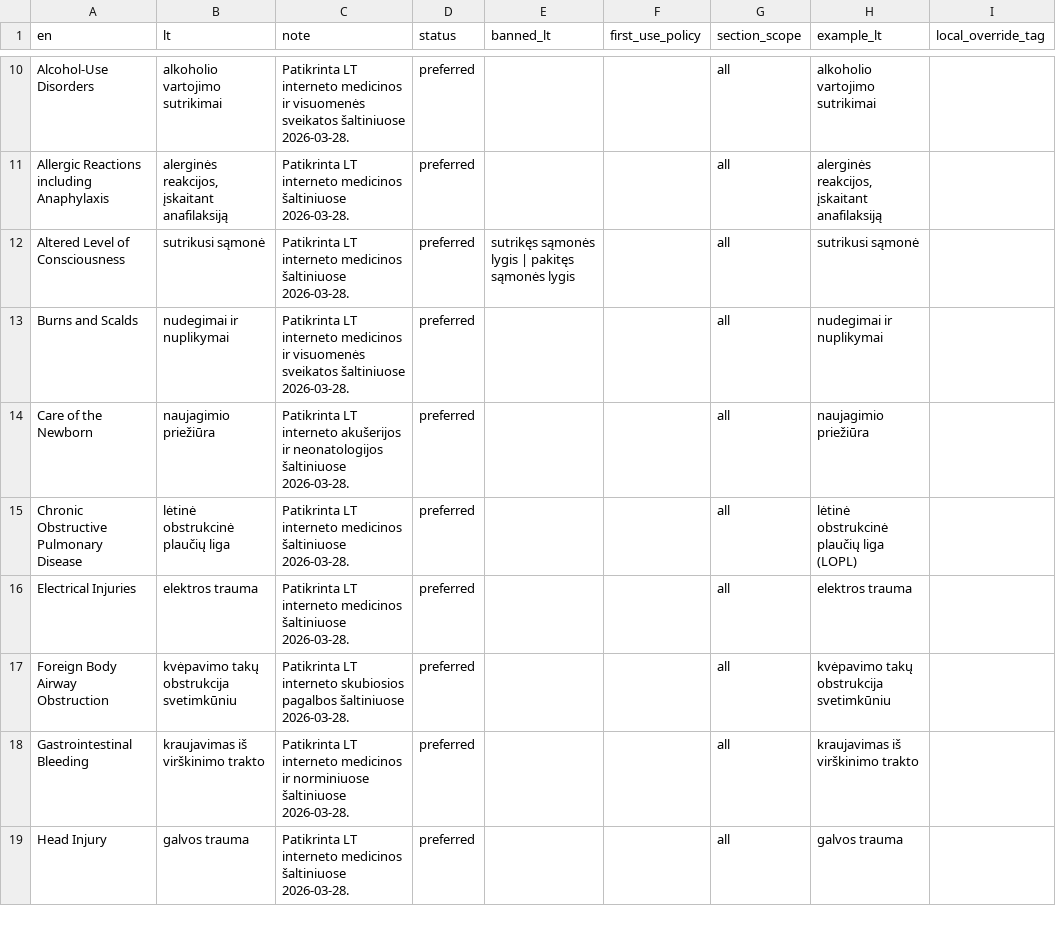
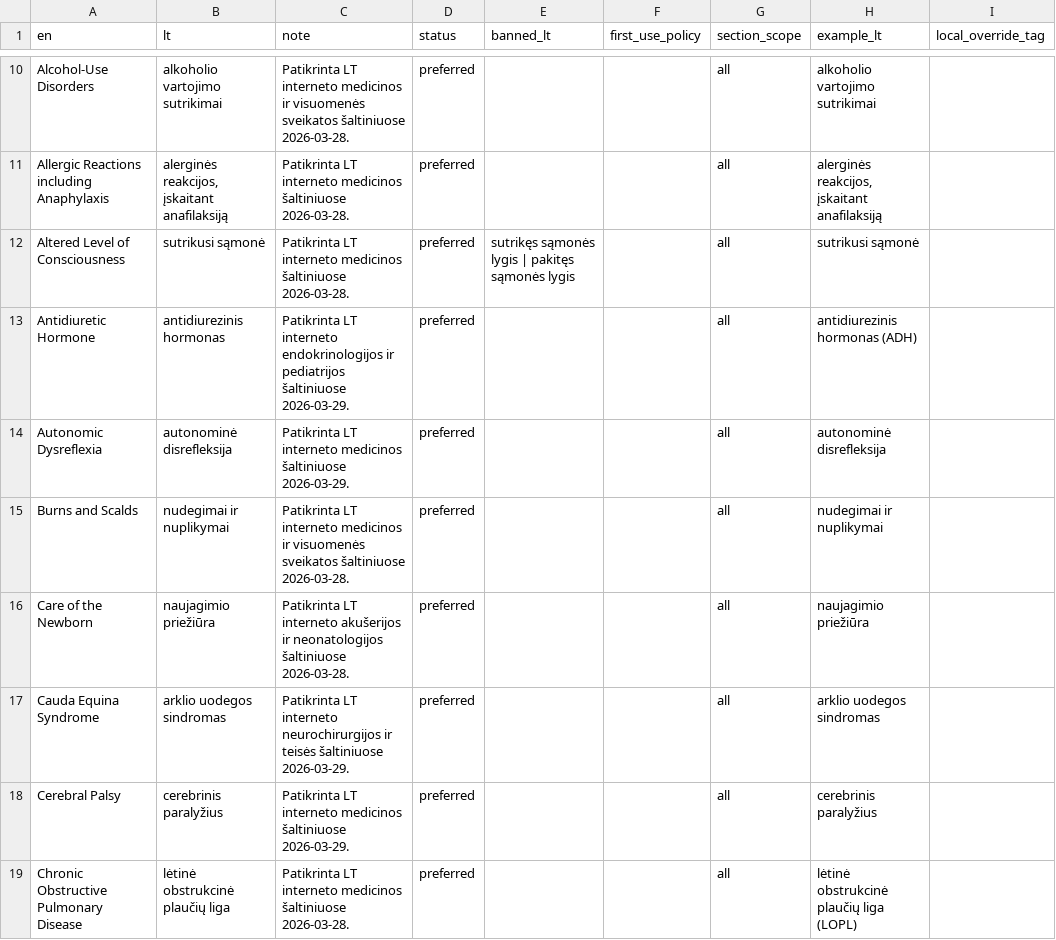
Before and after one commit to dzukauskas/acute-medicine, a TSV file: shared/lexicon/termbase.tsv, drawn as a sheet; only a part is shown, gaps mark what is left out; the shorter side is filled out with more unchanged rows; the diff covers the shown part only.

Commit message:
Localize JRCALC chapters 007 through 010

```diff
--- a/shared/lexicon/termbase.tsv
+++ b/shared/lexicon/termbase.tsv
@@ -12,4 +12,8 @@ Allergic Reactions including Anaphylaxis	alerginės reakcijos, įskaitant anafil
 Altered Level of Consciousness	sutrikusi sąmonė	Patikrinta LT interneto medicinos šaltiniuose 2026-03-28.	preferred	sutrikęs sąmonės lygis | pakitęs sąmonės lygis		all	sutrikusi sąmonė	
+Antidiuretic Hormone	antidiurezinis hormonas	Patikrinta LT interneto endokrinologijos ir pediatrijos šaltiniuose 2026-03-29.	preferred			all	antidiurezinis hormonas (ADH)	
+Autonomic Dysreflexia	autonominė disrefleksija	Patikrinta LT interneto medicinos šaltiniuose 2026-03-29.	preferred			all	autonominė disrefleksija	
 Burns and Scalds	nudegimai ir nuplikymai	Patikrinta LT interneto medicinos ir visuomenės sveikatos šaltiniuose 2026-03-28.	preferred			all	nudegimai ir nuplikymai	
 Care of the Newborn	naujagimio priežiūra	Patikrinta LT interneto akušerijos ir neonatologijos šaltiniuose 2026-03-28.	preferred			all	naujagimio priežiūra	
+Cauda Equina Syndrome	arklio uodegos sindromas	Patikrinta LT interneto neurochirurgijos ir teisės šaltiniuose 2026-03-29.	preferred			all	arklio uodegos sindromas	
+Cerebral Palsy	cerebrinis paralyžius	Patikrinta LT interneto medicinos šaltiniuose 2026-03-29.	preferred			all	cerebrinis paralyžius	
 Chronic Obstructive Pulmonary Disease	lėtinė obstrukcinė plaučių liga	Patikrinta LT interneto medicinos šaltiniuose 2026-03-28.	preferred			all	lėtinė obstrukcinė plaučių liga (LOPL)	
```
Also changed, not shown: 15 added rows elsewhere in this file, shared/lexicon/acronyms.tsv, 23 other files.
